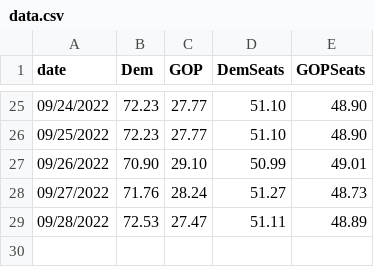
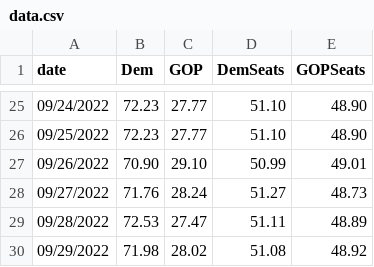
Before and after one commit to djrubio2/forecast2022, a CSV file: data.csv, drawn as a sheet; only a part is shown, gaps mark what is left out.

```diff
--- a/data.csv
+++ b/data.csv
@@ -29 +29,2 @@ date,Dem,GOP,DemSeats,GOPSeats
 09/28/2022,72.53,27.47,51.11,48.89
+09/29/2022,71.98,28.02,51.08,48.92
```
Also changed, not shown: 2 other files.
